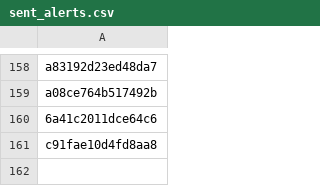
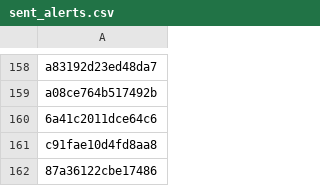
Before and after one commit to PharmakonSpace/IndeedPharma, a CSV file: sent_alerts.csv, drawn as a sheet; only a part is shown, gaps mark what is left out; the diff names each change by its address in the sheet, - before the commit and + after, or states it on an @@ line.

```diff
--- a/sent_alerts.csv
+++ b/sent_alerts.csv
+row 162: 87a36122cbe17486
```
Also changed, not shown: 1 other file.
